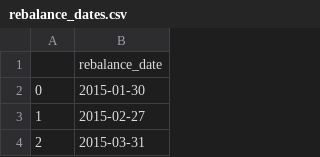
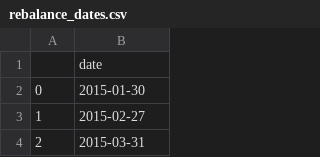
Before and after one commit to Romequinco/TAREA_BACKTESTING, a CSV file: datos/processed/rebalance_dates.csv, drawn as a sheet; only a part is shown.

```diff
--- a/datos/processed/rebalance_dates.csv
+++ b/datos/processed/rebalance_dates.csv
@@ -1,2 +1,2 @@
-,rebalance_date
+,date
 0,2015-01-30
```
Also changed, not shown: 3 other files.
